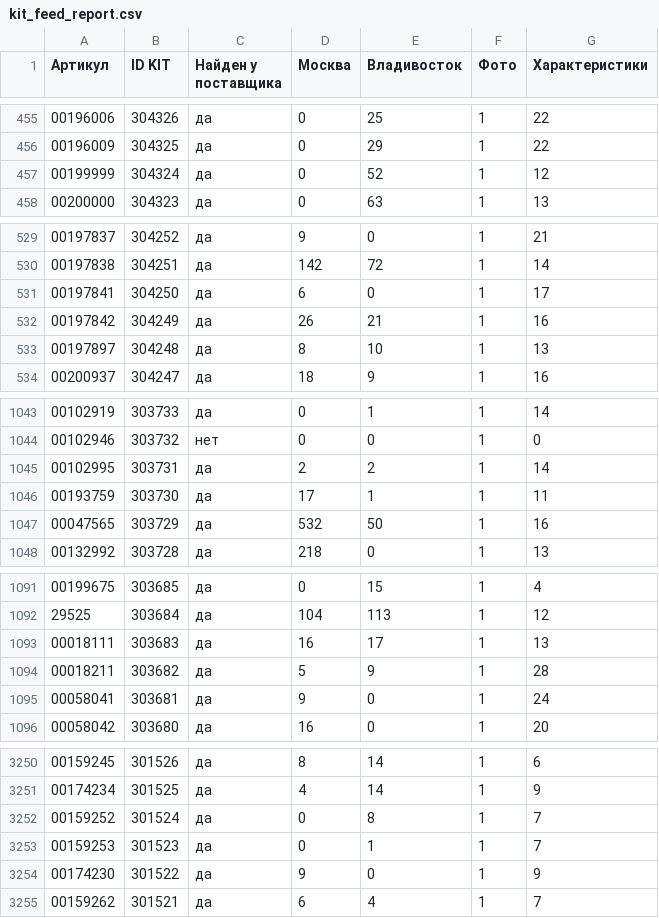
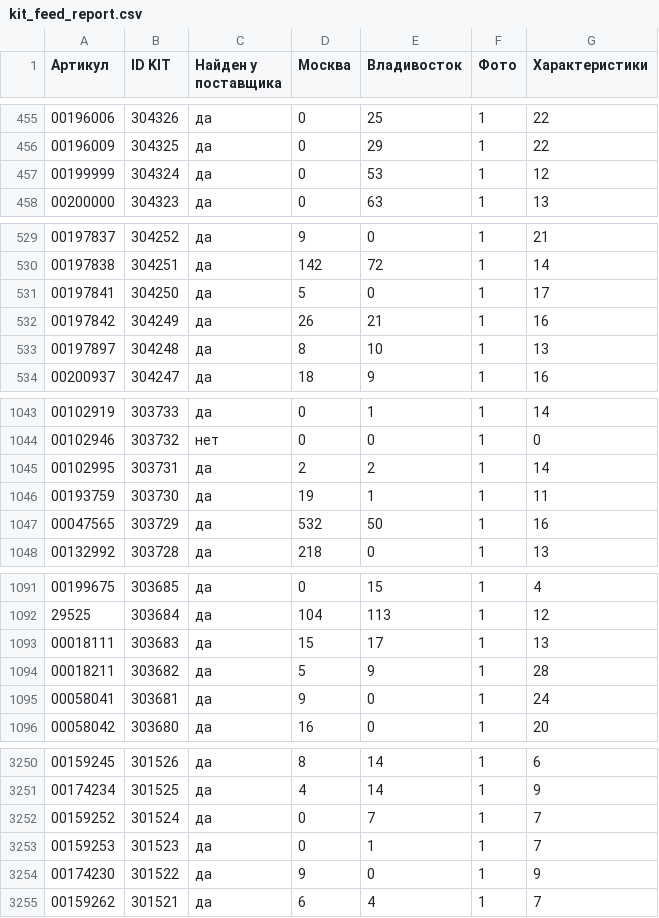
Before and after one commit to maria17-ai/kit-feed, a CSV file: kit_feed_report.csv, drawn as a sheet; only a part is shown, gaps mark what is left out; the diff covers the shown part only.

```diff
--- a/kit_feed_report.csv
+++ b/kit_feed_report.csv
@@ -456,3 +456,3 @@
 00196009;304325;да;0;29;1;22
-00199999;304324;да;0;52;1;12
+00199999;304324;да;0;53;1;12
 00200000;304323;да;0;63;1;13
@@ -530,3 +530,3 @@
 00197838;304251;да;142;72;1;14
-00197841;304250;да;6;0;1;17
+00197841;304250;да;5;0;1;17
 00197842;304249;да;26;21;1;16
@@ -1045,3 +1045,3 @@
 00102995;303731;да;2;2;1;14
-00193759;303730;да;17;1;1;11
+00193759;303730;да;19;1;1;11
 00047565;303729;да;532;50;1;16
@@ -1092,3 +1092,3 @@
 29525;303684;да;104;113;1;12
-00018111;303683;да;16;17;1;13
+00018111;303683;да;15;17;1;13
 00018211;303682;да;5;9;1;28
@@ -3251,3 +3251,3 @@
 00174234;301525;да;4;14;1;9
-00159252;301524;да;0;8;1;7
+00159252;301524;да;0;7;1;7
 00159253;301523;да;0;1;1;7
```
Also changed, not shown: 3 edited cells elsewhere in this file, 1 other file.
